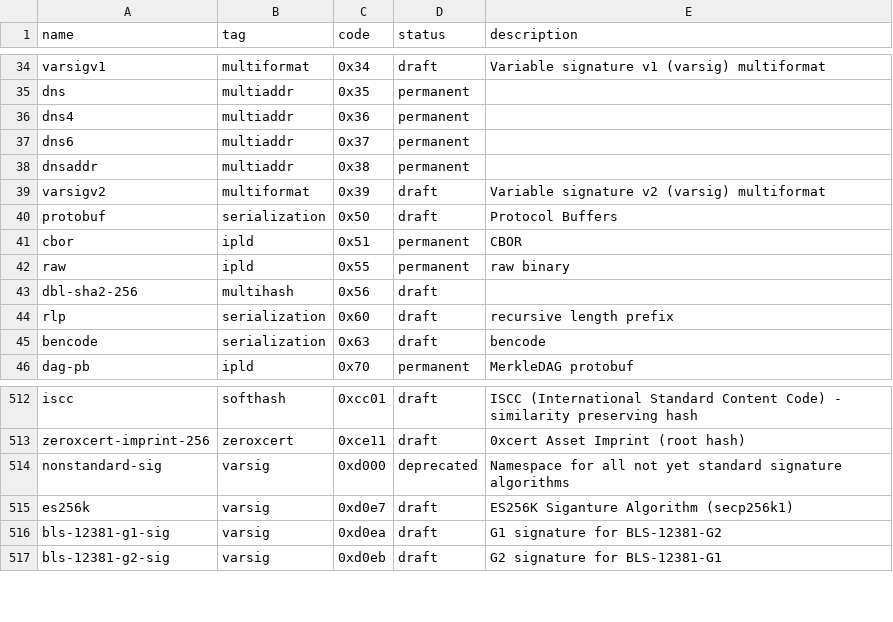
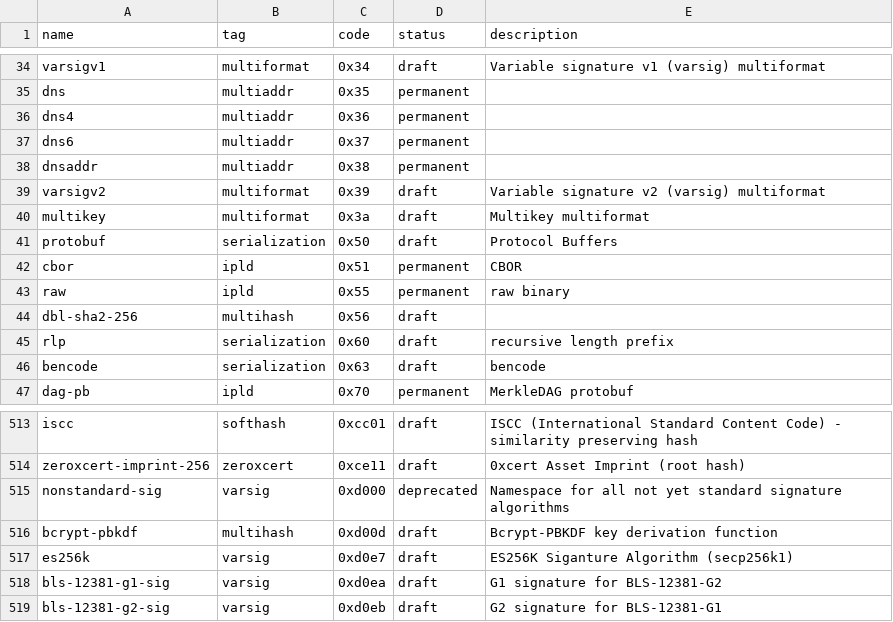
Before and after one commit to cryptidtech/rust-multicodec, a CSV file: table.csv, drawn as a sheet; only a part is shown, gaps mark what is left out.

Commit message:
added multikey and bcrypt-pbkdf values
Signed-off-by: Dave Huseby <dwh@linuxprogrammer.org>

```diff
--- a/table.csv
+++ b/table.csv
@@ -39,2 +39,3 @@ dnsaddr,                        multiaddr,      0x38,           permanent,
 varsigv2,                       multiformat,    0x39,           draft,      Variable signature v2 (varsig) multiformat
+multikey,                       multiformat,    0x3a,           draft,      Multikey multiformat
 protobuf,                       serialization,  0x50,           draft,      Protocol Buffers
@@ -514,2 +515,3 @@ zeroxcert-imprint-256,          zeroxcert,      0xce11,         draft,      0xce
 nonstandard-sig,                varsig,         0xd000,         deprecated, Namespace for all not yet standard signature algorithms
+bcrypt-pbkdf,                   multihash,      0xd00d,         draft,      Bcrypt-PBKDF key derivation function
 es256k,                         varsig,         0xd0e7,         draft,      ES256K Siganture Algorithm (secp256k1)
```
Also changed, not shown: 1 other file.
